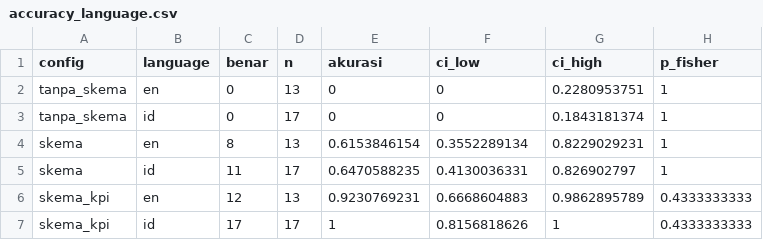
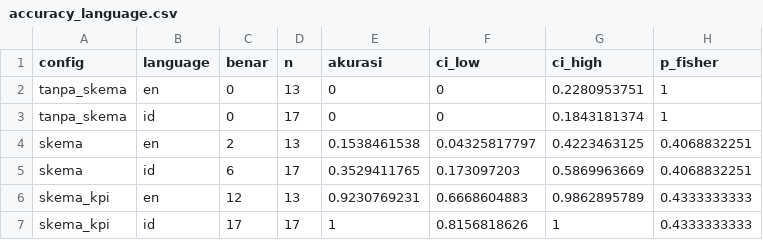
Before and after one commit to bagusbernadi/Project-21-NL-to-SQL-Analytics-Assistant, a CSV file: project/results/2-analysis/accuracy_language.csv, drawn as a sheet.

```diff
--- a/project/results/2-analysis/accuracy_language.csv
+++ b/project/results/2-analysis/accuracy_language.csv
@@ -3,4 +3,4 @@ tanpa_skema,en,0,13,0,0,0.2280953751,1
 tanpa_skema,id,0,17,0,0,0.1843181374,1
-skema,en,8,13,0.6153846154,0.3552289134,0.8229029231,1
-skema,id,11,17,0.6470588235,0.4130036331,0.826902797,1
+skema,en,2,13,0.1538461538,0.04325817797,0.4223463125,0.4068832251
+skema,id,6,17,0.3529411765,0.173097203,0.5869963669,0.4068832251
 skema_kpi,en,12,13,0.9230769231,0.6668604883,0.9862895789,0.4333333333
```
Also changed, not shown: project/docs/datacenter_fingerprint.csv, project/results/2-analysis/cost.csv, 34 other files.
